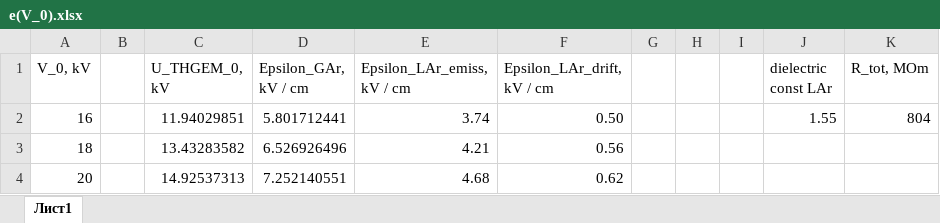
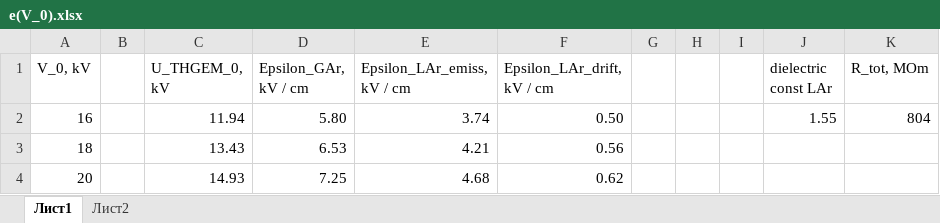
Before and after one commit to Vlad-ole/PhD_dark_matter, an Excel workbook: neutrons/e(V_0).xlsx, sheet Лист1, drawn as a sheet; values as stored, in another font and other column widths than the file's, no borders; the diff names each change by its address in the sheet, - before the commit and + after, or states it on an @@ line.

```diff
--- a/neutrons/e(V_0).xlsx (sheet Лист1)
+++ b/neutrons/e(V_0).xlsx (sheet Лист1)
+sheet tab: Лист2
-C2 (U_THGEM_0, kV): 11.94029851
+C2 (U_THGEM_0, kV): 11.94
-D2 (Epsilon_GAr, kV / cm): 5.801712441
+D2 (Epsilon_GAr, kV / cm): 5.80
-C3 (U_THGEM_0, kV): 13.43283582
+C3 (U_THGEM_0, kV): 13.43
-D3 (Epsilon_GAr, kV / cm): 6.526926496
+D3 (Epsilon_GAr, kV / cm): 6.53
-C4 (U_THGEM_0, kV): 14.92537313
+C4 (U_THGEM_0, kV): 14.93
-D4 (Epsilon_GAr, kV / cm): 7.252140551
+D4 (Epsilon_GAr, kV / cm): 7.25
```
Also changed, not shown: neutrons/16 feb 2016/Лист Microsoft Excel.xlsx, neutrons/Convolution/1.xlsx, 7 other files.
